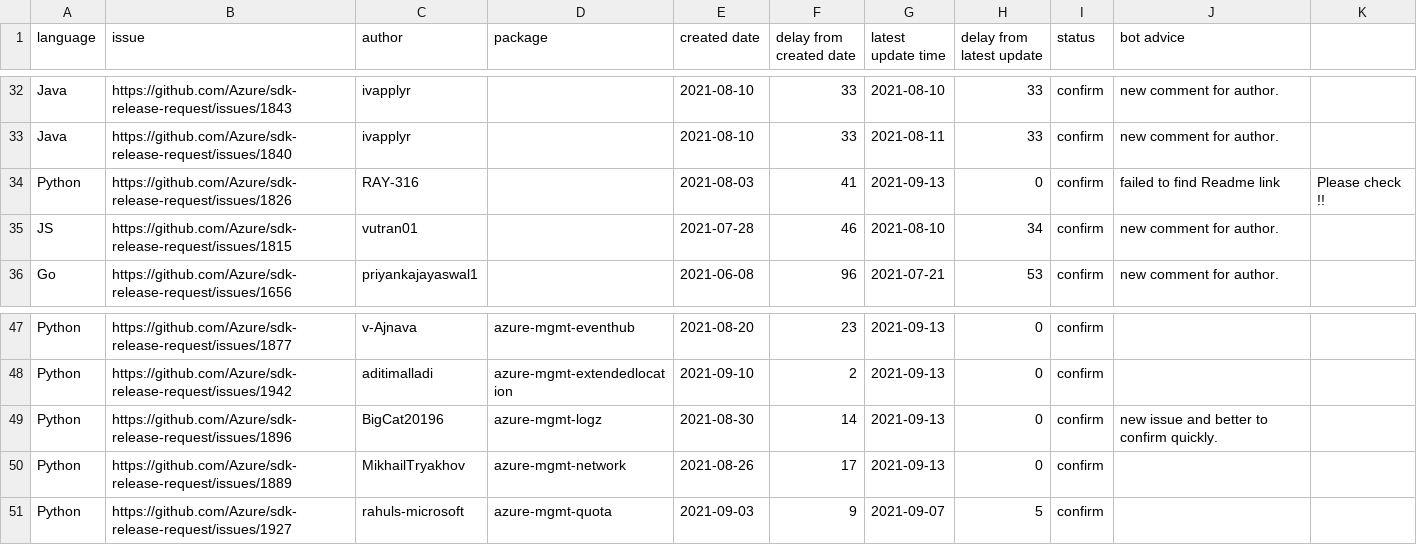
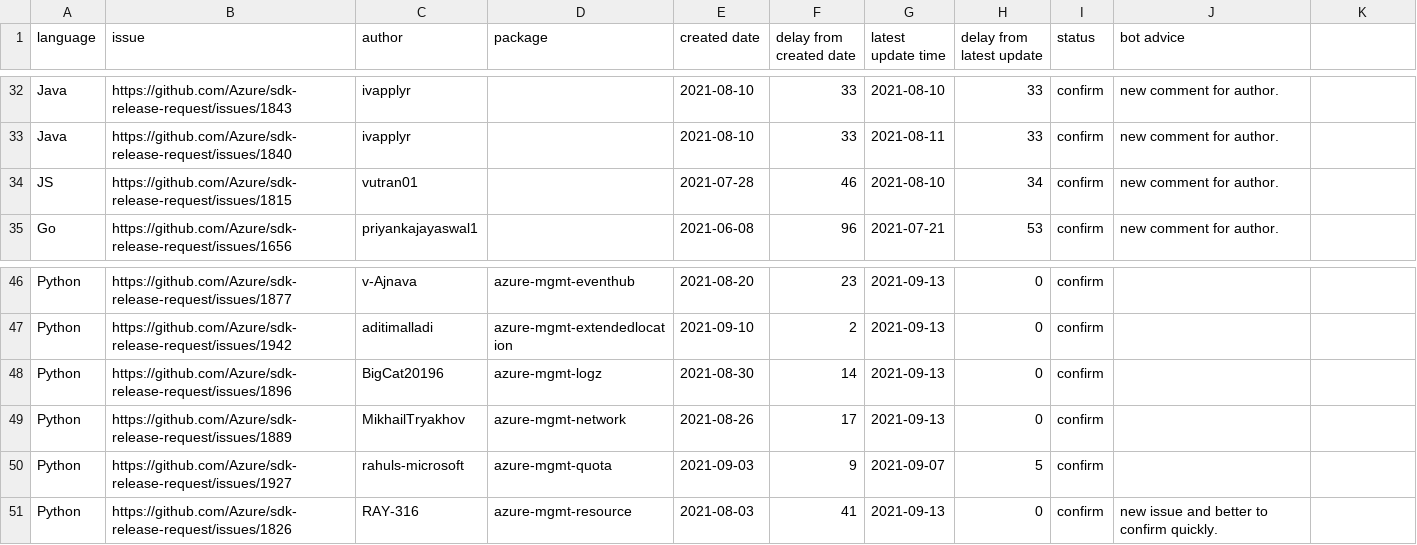
Before and after one commit to msyyc/file-storage, a CSV file: release_issue_status.csv, drawn as a sheet; only a part is shown, gaps mark what is left out.

Commit message:
update excel

```diff
--- a/release_issue_status.csv
+++ b/release_issue_status.csv
@@ -33,3 +33,2 @@ Java,https://github.com/Azure/sdk-release-request/issues/1843,ivapplyr, ,2021-08
 Java,https://github.com/Azure/sdk-release-request/issues/1840,ivapplyr, ,2021-08-10,33,2021-08-11,33,confirm,new comment for author.
-Python,https://github.com/Azure/sdk-release-request/issues/1826,RAY-316, ,2021-08-03,41,2021-09-13,0,confirm,failed to find Readme link, Please check !!
 JS,https://github.com/Azure/sdk-release-request/issues/1815,vutran01, ,2021-07-28,46,2021-08-10,34,confirm,new comment for author.
@@ -48,4 +47,5 @@ Python,https://github.com/Azure/sdk-release-request/issues/1877,v-Ajnava,azure-m
 Python,https://github.com/Azure/sdk-release-request/issues/1942,aditimalladi,azure-mgmt-extendedlocation,2021-09-10,2,2021-09-13,0,confirm,
-Python,https://github.com/Azure/sdk-release-request/issues/1896,BigCat20196,azure-mgmt-logz,2021-08-30,14,2021-09-13,0,confirm,new issue and better to confirm quickly.
+Python,https://github.com/Azure/sdk-release-request/issues/1896,BigCat20196,azure-mgmt-logz,2021-08-30,14,2021-09-13,0,confirm,
 Python,https://github.com/Azure/sdk-release-request/issues/1889,MikhailTryakhov,azure-mgmt-network,2021-08-26,17,2021-09-13,0,confirm,
 Python,https://github.com/Azure/sdk-release-request/issues/1927,rahuls-microsoft,azure-mgmt-quota,2021-09-03,9,2021-09-07,5,confirm,
+Python,https://github.com/Azure/sdk-release-request/issues/1826,RAY-316,azure-mgmt-resource,2021-08-03,41,2021-09-13,0,confirm,new issue and better to confirm quickly.
```
Also changed, not shown: 1 other file.
